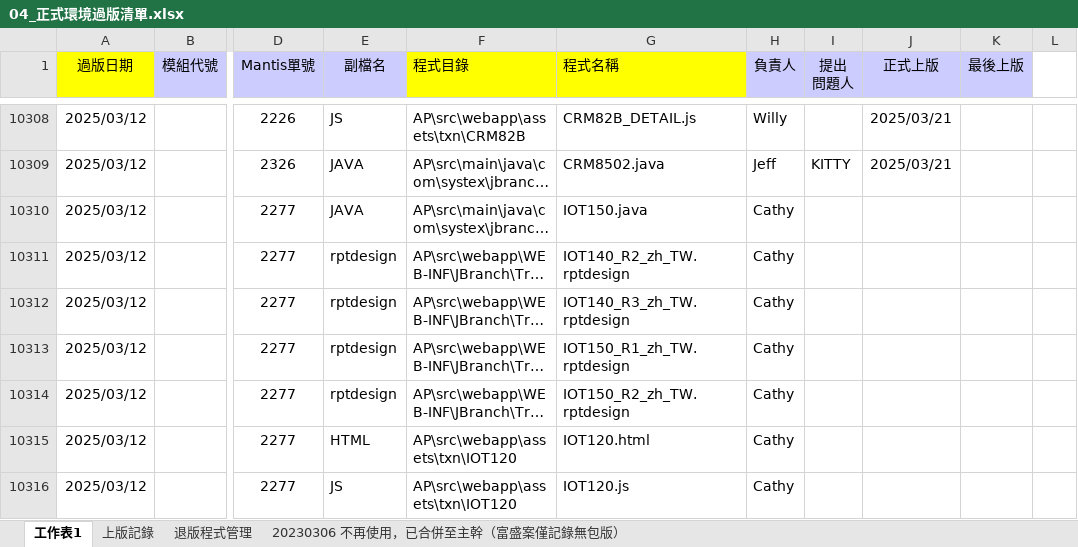
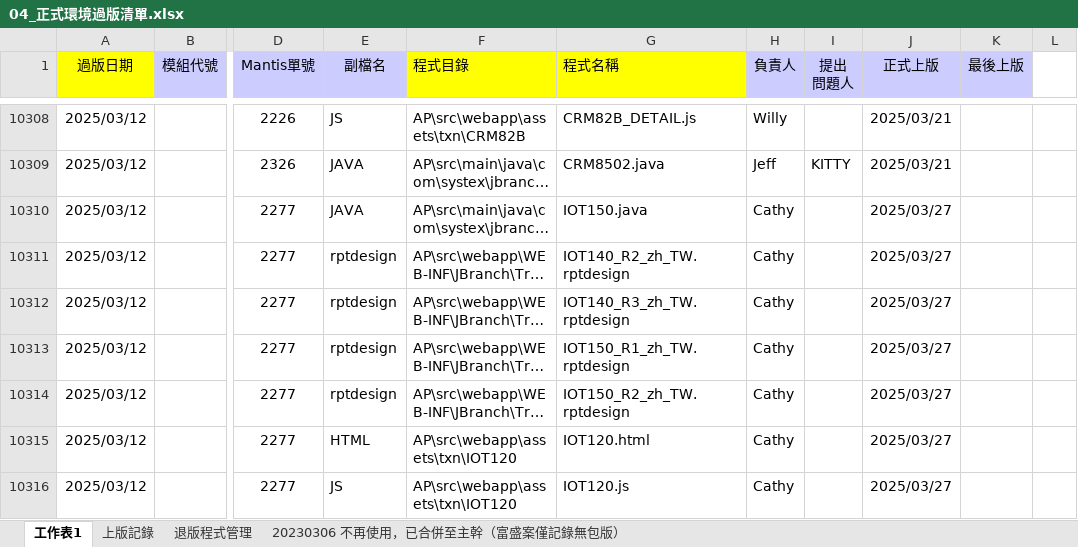
Before and after one commit to chengyuje/FUBON, an Excel workbook: 04_正式環境過版清單.xlsx, sheet 工作表1, drawn as a sheet; only a part is shown, gaps mark what is left out; long unchanged cells end in …; values as stored, in another font and other column widths than the file's, no borders; conditional formats not drawn; the diff covers the shown part only; the diff names each change by its address in the sheet, - before the commit and + after, or states it on an @@ line.

```diff
--- a/04_正式環境過版清單.xlsx (sheet 工作表1)
+++ b/04_正式環境過版清單.xlsx (sheet 工作表1)
-J10310:J10316 (正式上版): (empty)
+J10310:J10316 (正式上版): 2025/03/27
```
Also changed, not shown: 9 added rows and 327 edited cells elsewhere in this sheet, sheet 上版記錄, sheet 退版程式管理, 7 other files.
